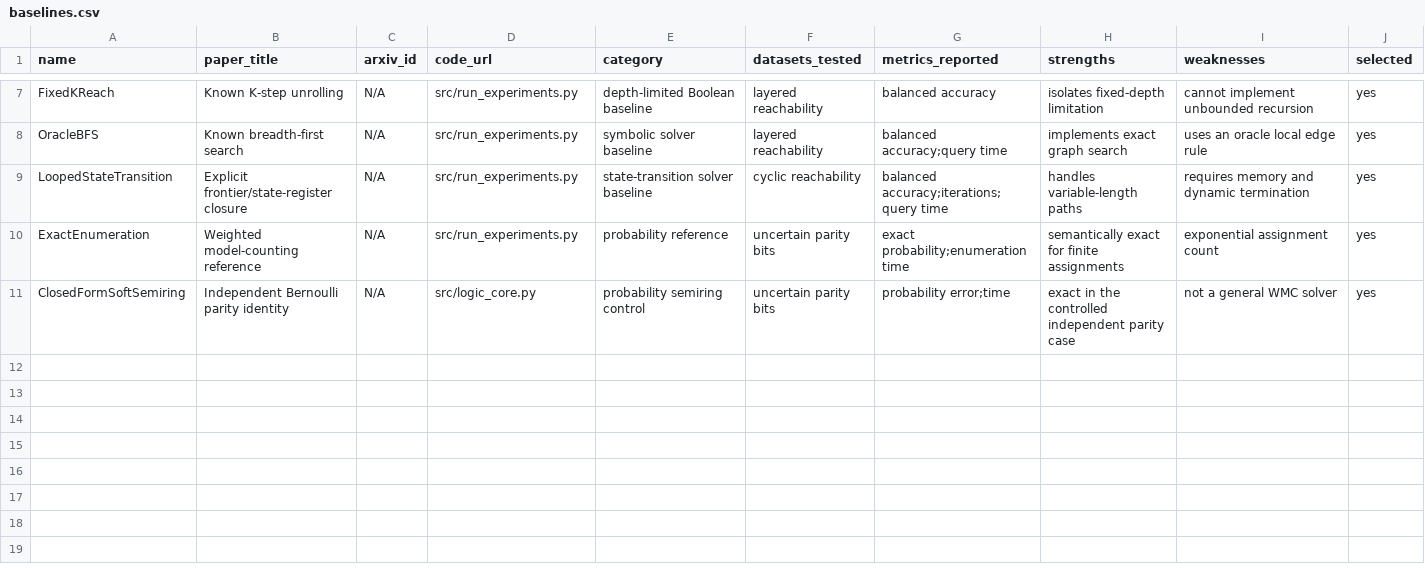
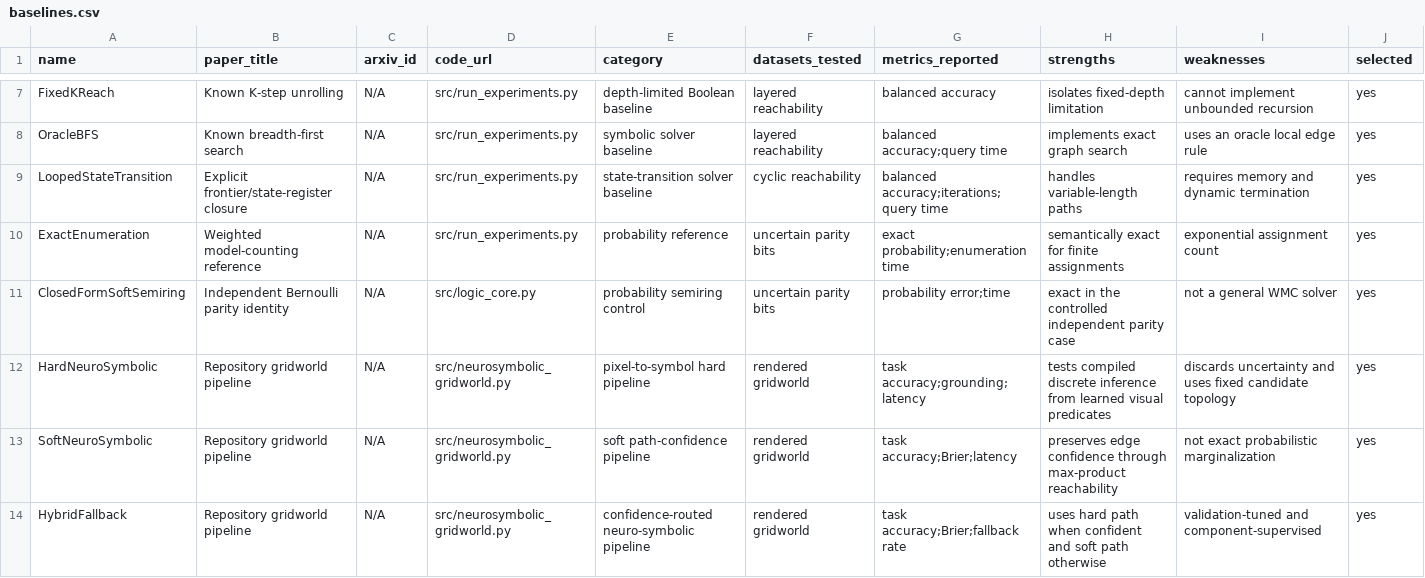
Before and after one commit to chaochao825/symbolic_logic, a CSV file: notes/design/baselines.csv, drawn as a sheet; only a part is shown, gaps mark what is left out; rows hold the shown columns only; the diff names each change by its address in the sheet, - before the commit and + after, or states it on an @@ line.

Commit message:
Add pixel-to-symbol gridworld model

```diff
--- a/notes/design/baselines.csv
+++ b/notes/design/baselines.csv
+row 12: HardNeuroSymbolic | Repository gridworld pipeline | N/A | src/neurosymbolic_gridworld.py | pixel-to-symbol hard pipeline | rendered gridworld | task accuracy;grounding;latency | tests compiled discrete inference from learned visual predicates | discards uncertainty and uses fixed candidate topology | yes
+row 13: SoftNeuroSymbolic | Repository gridworld pipeline | N/A | src/neurosymbolic_gridworld.py | soft path-confidence pipeline | rendered gridworld | task accuracy;Brier;latency | preserves edge confidence through max-product reachability | not exact probabilistic marginalization | yes
+row 14: HybridFallback | Repository gridworld pipeline | N/A | src/neurosymbolic_gridworld.py | confidence-routed neuro-symbolic pipeline | rendered gridworld | task accuracy;Brier;fallback rate | uses hard path when confident and soft path otherwise | validation-tuned and component-supervised | yes
```
Also changed, not shown: brief/evidence-matrix.csv, issues/issues.csv, 34 other files.
